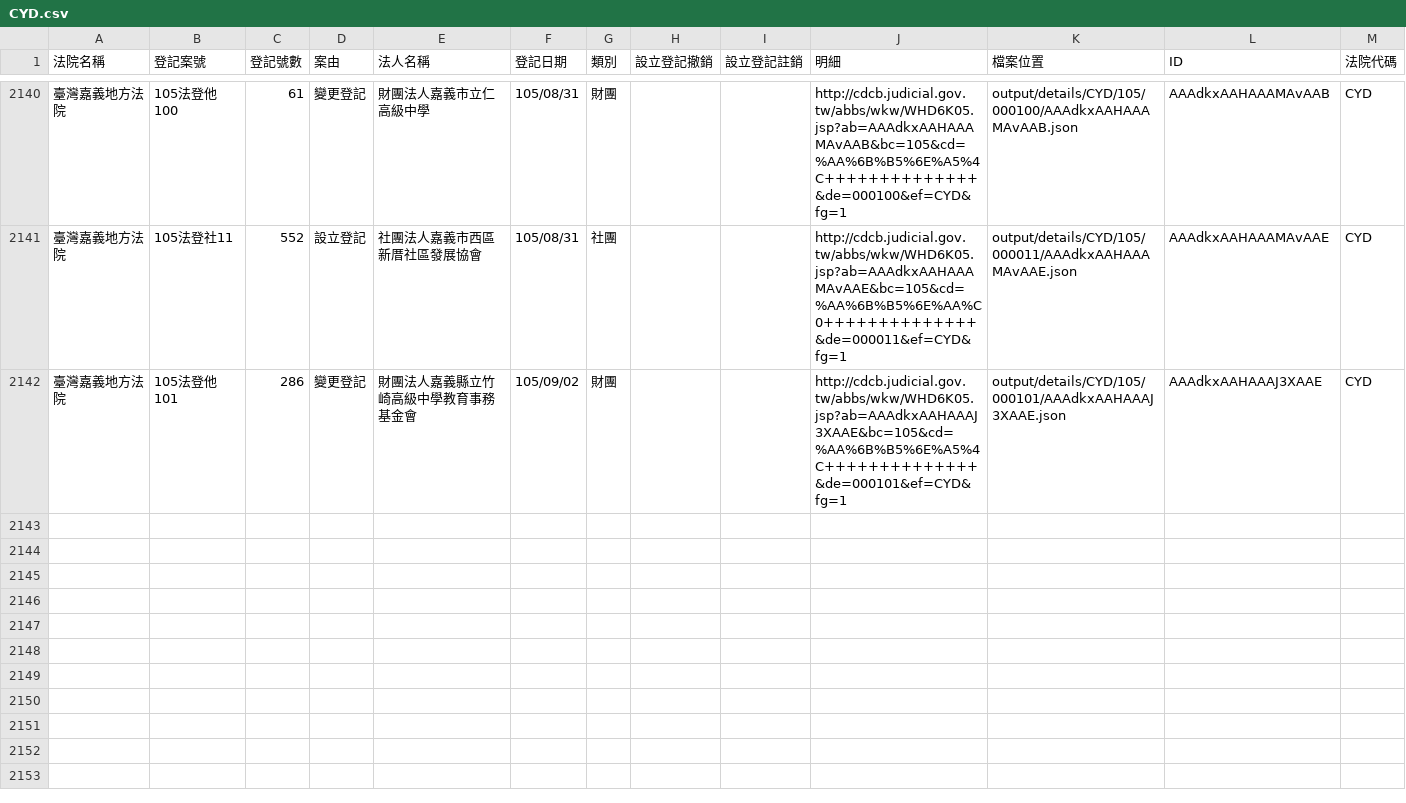
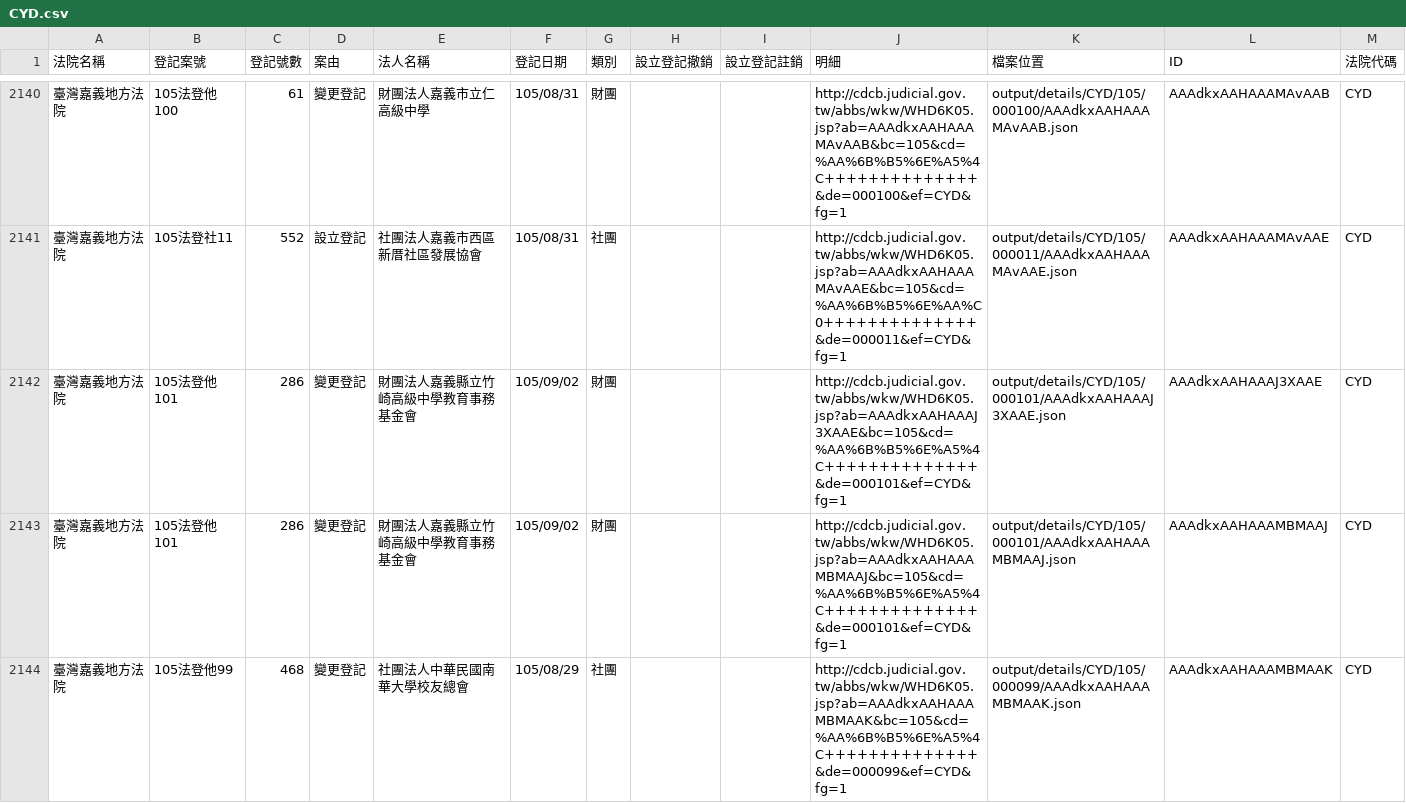
Before and after one commit to longhsiung/foundationtw, a CSV file: output/lists/CYD.csv, drawn as a sheet; only a part is shown, gaps mark what is left out.

Commit message:
update datasets @ 2016-09-08 02:00:01

```diff
--- a/output/lists/CYD.csv
+++ b/output/lists/CYD.csv
@@ -2142 +2142,3 @@
 臺灣嘉義地方法院,105法登他101,286,變更登記,財團法人嘉義縣立竹崎高級中學教育事務基金會,105/09/02,財團,,,http://cdcb.judicial.gov.tw/abbs/wkw/WHD6K05.jsp?ab=AAAdkxAAHAAAJ3XAAE&bc=105&cd=%AA%6B%B5%6E%A5%4C++++++++++++++&de=000101&ef=CYD&fg=1,output/details/CYD/105/000101/AAAdkxAAHAAAJ3XAAE.json,AAAdkxAAHAAAJ3XAAE,CYD
+臺灣嘉義地方法院,105法登他101,286,變更登記,財團法人嘉義縣立竹崎高級中學教育事務基金會,105/09/02,財團,,,http://cdcb.judicial.gov.tw/abbs/wkw/WHD6K05.jsp?ab=AAAdkxAAHAAAMBMAAJ&bc=105&cd=%AA%6B%B5%6E%A5%4C++++++++++++++&de=000101&ef=CYD&fg=1,output/details/CYD/105/000101/AAAdkxAAHAAAMBMAAJ.json,AAAdkxAAHAAAMBMAAJ,CYD
+臺灣嘉義地方法院,105法登他99,468,變更登記,社團法人中華民國南華大學校友總會,105/08/29,社團,,,http://cdcb.judicial.gov.tw/abbs/wkw/WHD6K05.jsp?ab=AAAdkxAAHAAAMBMAAK&bc=105&cd=%AA%6B%B5%6E%A5%4C++++++++++++++&de=000099&ef=CYD&fg=1,output/details/CYD/105/000099/AAAdkxAAHAAAMBMAAK.json,AAAdkxAAHAAAMBMAAK,CYD
```
Also changed, not shown: output/lists/CHD.csv, output/lists/HLD.csv, 30 other files.
